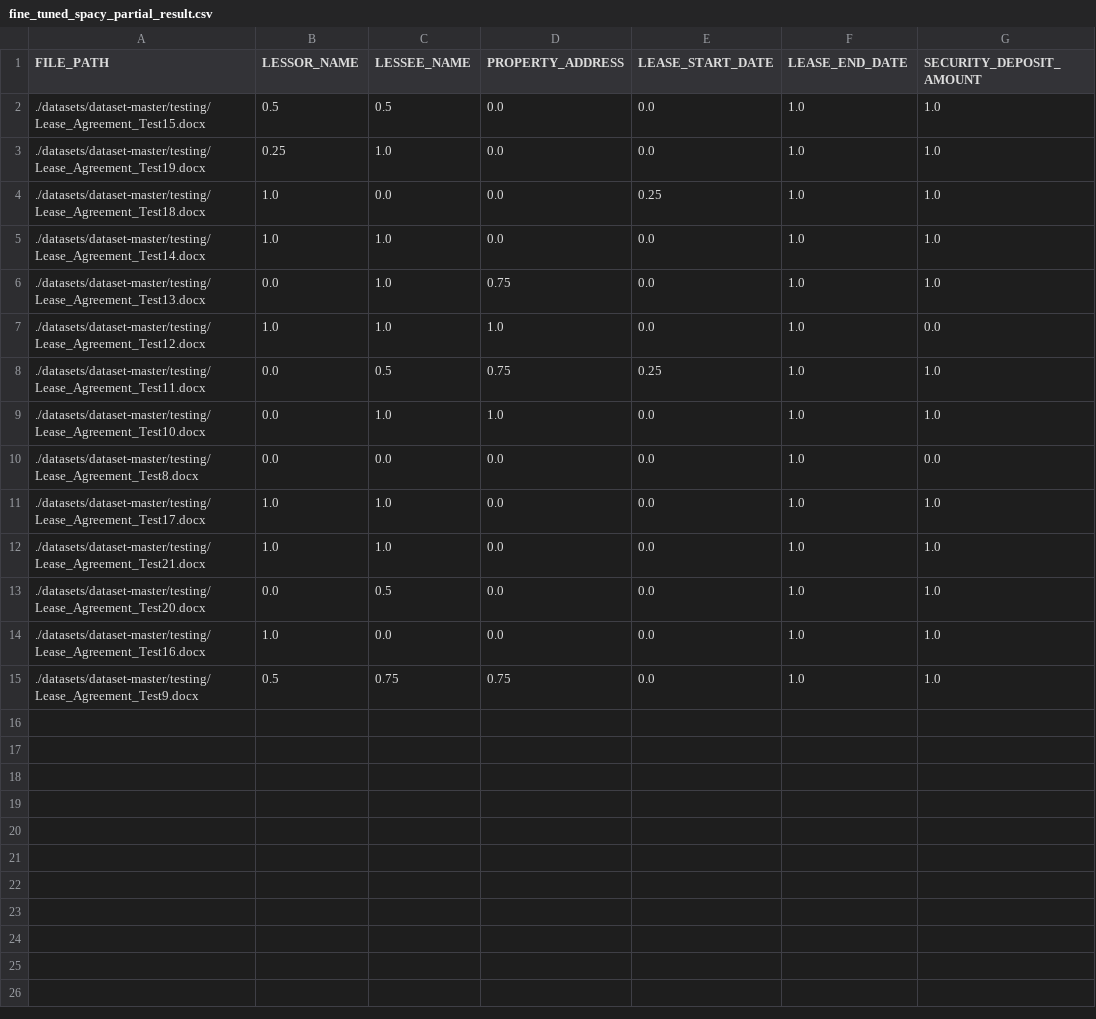
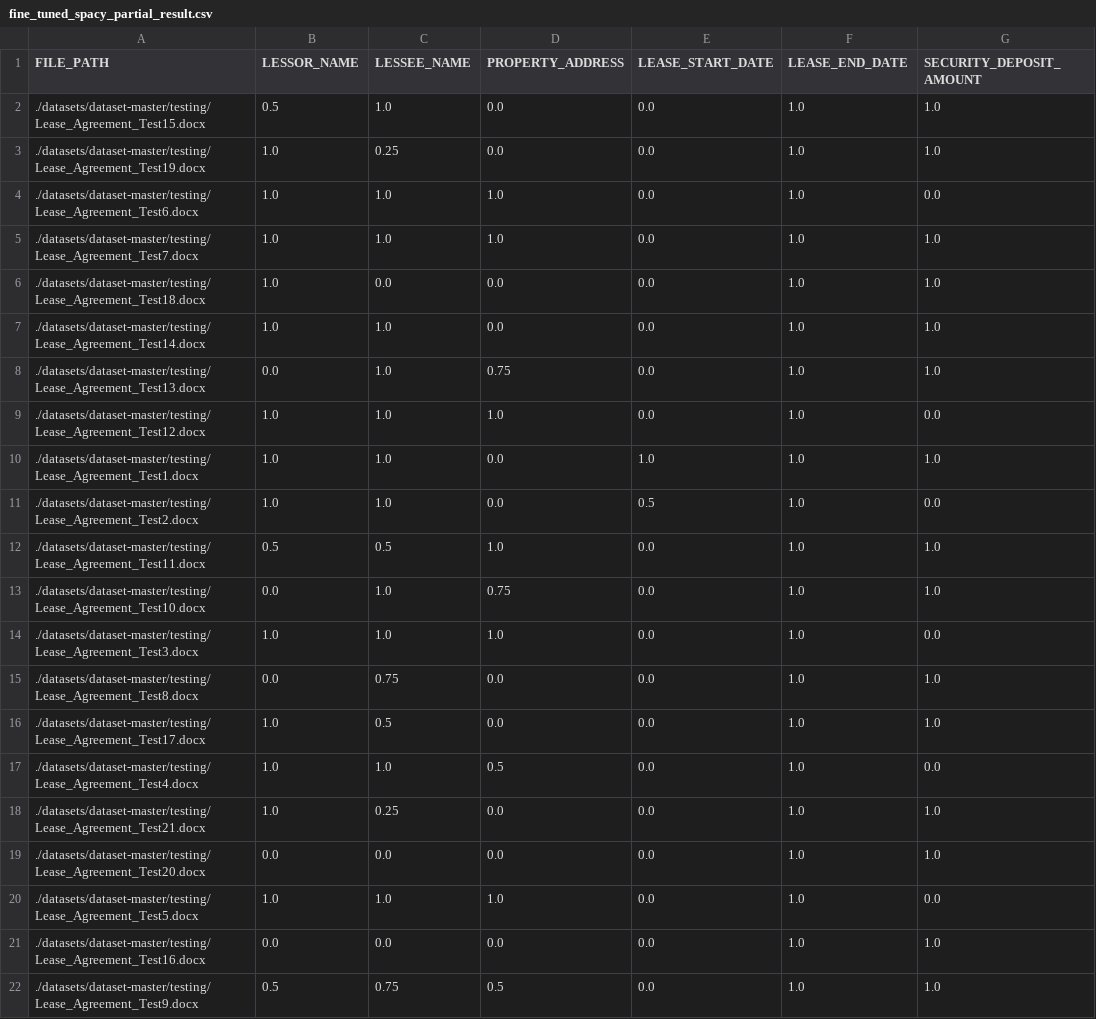
Before and after one commit to akshaychavan7/Lease-Buddy, a CSV file: backend/fine_tuned_spacy_partial_result.csv, drawn as a sheet.

```diff
--- a/backend/fine_tuned_spacy_partial_result.csv
+++ b/backend/fine_tuned_spacy_partial_result.csv
@@ -1,5 +1,7 @@
 FILE_PATH,LESSOR_NAME,LESSEE_NAME,PROPERTY_ADDRESS,LEASE_START_DATE,LEASE_END_DATE,SECURITY_DEPOSIT_AMOUNT
-./datasets/dataset-master/testing/Lease_Agreement_Test15.docx,0.5,0.5,0.0,0.0,1.0,1.0
-./datasets/dataset-master/testing/Lease_Agreement_Test19.docx,0.25,1.0,0.0,0.0,1.0,1.0
-./datasets/dataset-master/testing/Lease_Agreement_Test18.docx,1.0,0.0,0.0,0.25,1.0,1.0
+./datasets/dataset-master/testing/Lease_Agreement_Test15.docx,0.5,1.0,0.0,0.0,1.0,1.0
+./datasets/dataset-master/testing/Lease_Agreement_Test19.docx,1.0,0.25,0.0,0.0,1.0,1.0
+./datasets/dataset-master/testing/Lease_Agreement_Test6.docx,1.0,1.0,1.0,0.0,1.0,0.0
+./datasets/dataset-master/testing/Lease_Agreement_Test7.docx,1.0,1.0,1.0,0.0,1.0,1.0
+./datasets/dataset-master/testing/Lease_Agreement_Test18.docx,1.0,0.0,0.0,0.0,1.0,1.0
 ./datasets/dataset-master/testing/Lease_Agreement_Test14.docx,1.0,1.0,0.0,0.0,1.0,1.0
@@ -7,9 +9,14 @@ FILE_PATH,LESSOR_NAME,LESSEE_NAME,PROPERTY_ADDRESS,LEASE_START_DATE,LEASE_END_DA
 ./datasets/dataset-master/testing/Lease_Agreement_Test12.docx,1.0,1.0,1.0,0.0,1.0,0.0
-./datasets/dataset-master/testing/Lease_Agreement_Test11.docx,0.0,0.5,0.75,0.25,1.0,1.0
-./datasets/dataset-master/testing/Lease_Agreement_Test10.docx,0.0,1.0,1.0,0.0,1.0,1.0
-./datasets/dataset-master/testing/Lease_Agreement_Test8.docx,0.0,0.0,0.0,0.0,1.0,0.0
-./datasets/dataset-master/testing/Lease_Agreement_Test17.docx,1.0,1.0,0.0,0.0,1.0,1.0
-./datasets/dataset-master/testing/Lease_Agreement_Test21.docx,1.0,1.0,0.0,0.0,1.0,1.0
-./datasets/dataset-master/testing/Lease_Agreement_Test20.docx,0.0,0.5,0.0,0.0,1.0,1.0
-./datasets/dataset-master/testing/Lease_Agreement_Test16.docx,1.0,0.0,0.0,0.0,1.0,1.0
-./datasets/dataset-master/testing/Lease_Agreement_Test9.docx,0.5,0.75,0.75,0.0,1.0,1.0
+./datasets/dataset-master/testing/Lease_Agreement_Test1.docx,1.0,1.0,0.0,1.0,1.0,1.0
+./datasets/dataset-master/testing/Lease_Agreement_Test2.docx,1.0,1.0,0.0,0.5,1.0,0.0
+./datasets/dataset-master/testing/Lease_Agreement_Test11.docx,0.5,0.5,1.0,0.0,1.0,1.0
+./datasets/dataset-master/testing/Lease_Agreement_Test10.docx,0.0,1.0,0.75,0.0,1.0,1.0
+./datasets/dataset-master/testing/Lease_Agreement_Test3.docx,1.0,1.0,1.0,0.0,1.0,0.0
+./datasets/dataset-master/testing/Lease_Agreement_Test8.docx,0.0,0.75,0.0,0.0,1.0,1.0
+./datasets/dataset-master/testing/Lease_Agreement_Test17.docx,1.0,0.5,0.0,0.0,1.0,1.0
+./datasets/dataset-master/testing/Lease_Agreement_Test4.docx,1.0,1.0,0.5,0.0,1.0,0.0
+./datasets/dataset-master/testing/Lease_Agreement_Test21.docx,1.0,0.25,0.0,0.0,1.0,1.0
+./datasets/dataset-master/testing/Lease_Agreement_Test20.docx,0.0,0.0,0.0,0.0,1.0,1.0
+./datasets/dataset-master/testing/Lease_Agreement_Test5.docx,1.0,1.0,1.0,0.0,1.0,0.0
+./datasets/dataset-master/testing/Lease_Agreement_Test16.docx,0.0,0.0,0.0,0.0,1.0,1.0
+./datasets/dataset-master/testing/Lease_Agreement_Test9.docx,0.5,0.75,0.5,0.0,1.0,1.0
```
Also changed, not shown: backend/fine_tuned_spacy_testing_results.csv, 6 other files.
